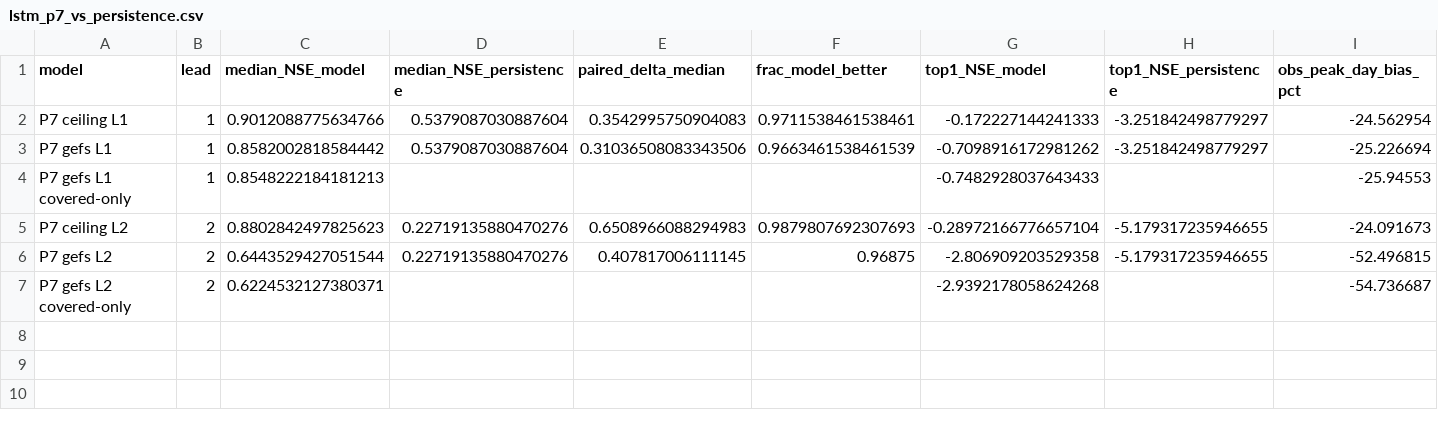
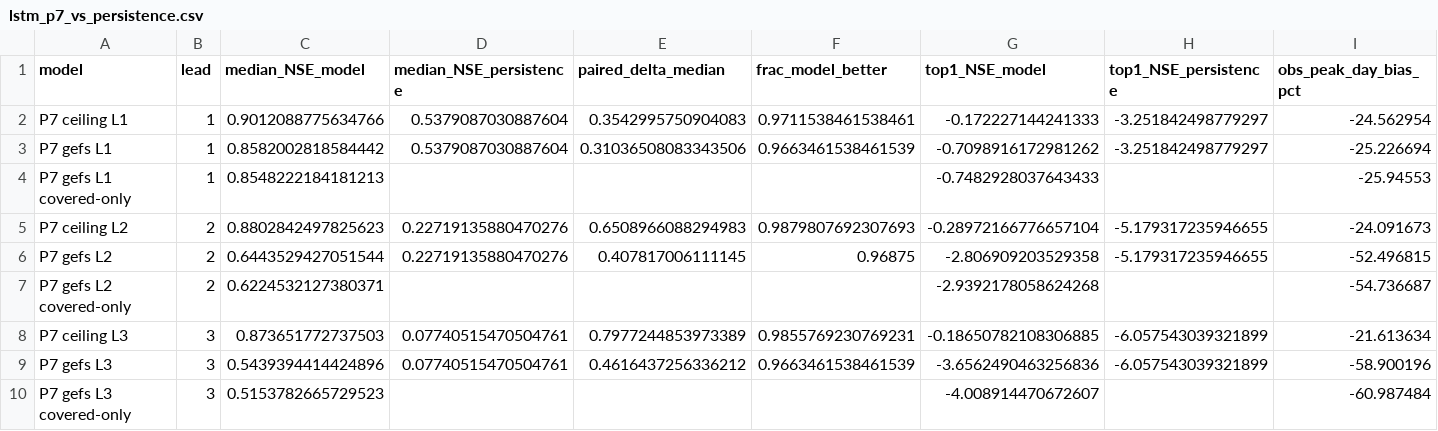
Before and after one commit to danielthomascooper/flood, a CSV file: experiments/results/lstm_p7_vs_persistence.csv, drawn as a sheet; only a part is shown; rows hold the shown columns only; the diff names each change by its address in the sheet, - before the commit and + after, or states it on an @@ line.

```diff
--- a/experiments/results/lstm_p7_vs_persistence.csv
+++ b/experiments/results/lstm_p7_vs_persistence.csv
+row 8: P7 ceiling L3 | 3 | 0.873651772737503 | 0.07740515470504761 | 0.7977244853973389 | 0.9855769230769231 | -0.18650782108306885 | -6.057543039321899 | -21.613634
+row 9: P7 gefs L3 | 3 | 0.5439394414424896 | 0.07740515470504761 | 0.4616437256336212 | 0.9663461538461539 | -3.6562490463256836 | -6.057543039321899 | -58.900196
+row 10: P7 gefs L3 covered-only | 3 | 0.5153782665729523 |  |  |  | -4.008914470672607 |  | -60.987484
```
Also changed, not shown: experiments/results/lstm_p7_cards.csv, 8 other files.
